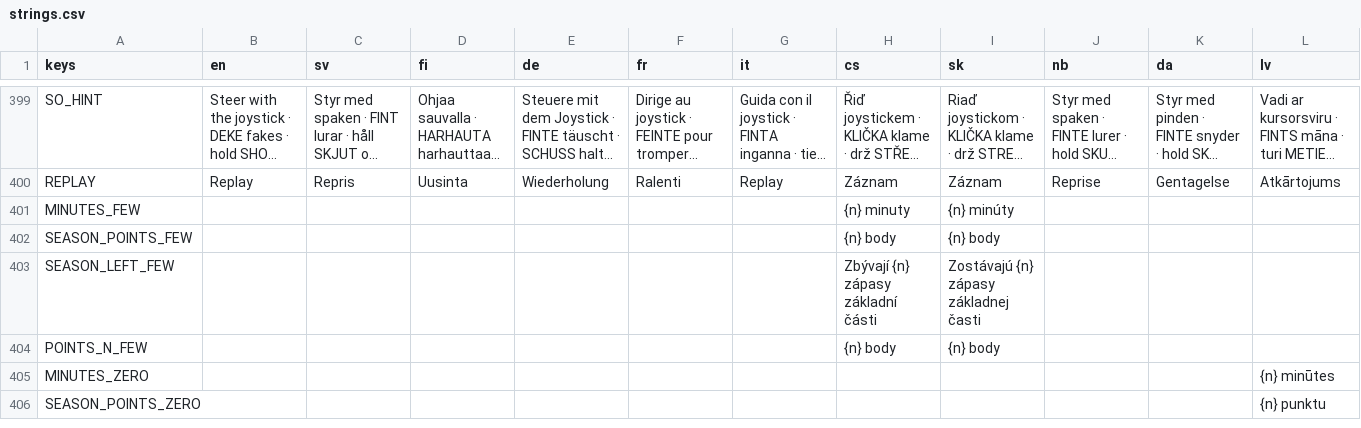
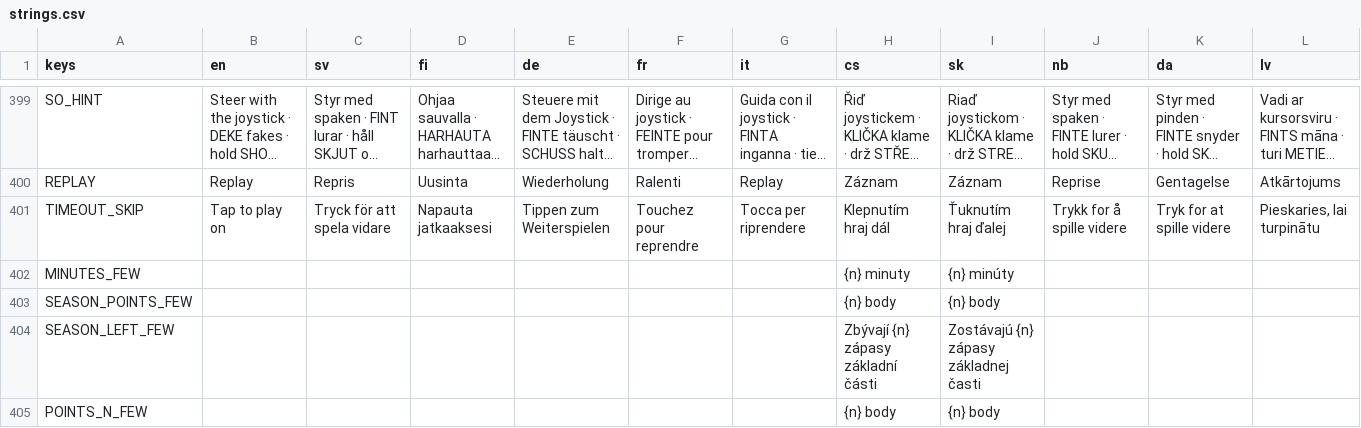
Before and after one commit to joshnason8-lab/ghost-kit-pages, a CSV file: floorball-game/i18n/strings.csv, drawn as a sheet; only a part is shown, gaps mark what is left out; the shorter side is filled out with more unchanged rows; long unchanged cells end in …; rows hold the shown columns only; the diff names each change by its address in the sheet, - before the commit and + after, or states it on an @@ line.

```diff
--- a/floorball-game/i18n/strings.csv
+++ b/floorball-game/i18n/strings.csv
+row 401: TIMEOUT_SKIP | Tap to play on | Tryck för att spela vidare | Napauta jatkaaksesi | Tippen zum Weiterspielen | Touchez pour reprendre | Tocca per riprendere | Klepnutím hraj dál | Ťuknutím hraj ďalej | Trykk for å spille videre | Tryk for at spille videre | Pieskaries, lai turpinātu
```
Also changed, not shown: 28 other files.
